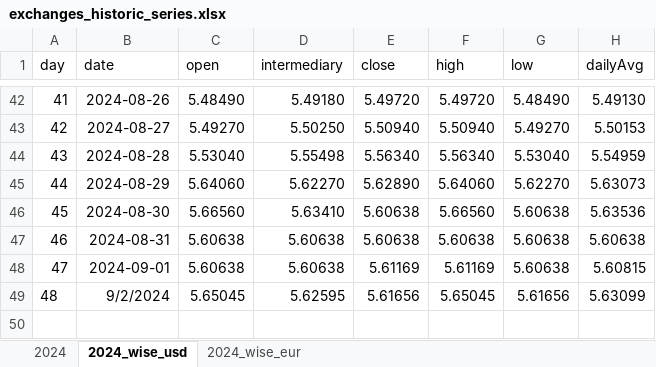
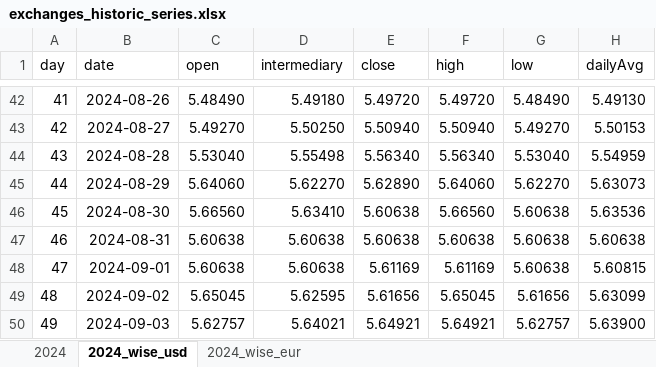
Before and after one commit to tassiaaccioly/rxchange, an Excel workbook: excel/exchanges_historic_series.xlsx, sheet 2024_wise_usd, drawn as a sheet; only a part is shown, gaps mark what is left out; values as stored, in another font and other column widths than the file's, no borders; the diff names each change by its address in the sheet, - before the commit and + after, or states it on an @@ line.

```diff
--- a/excel/exchanges_historic_series.xlsx (sheet 2024_wise_usd)
+++ b/excel/exchanges_historic_series.xlsx (sheet 2024_wise_usd)
-B49 (date): 9/2/2024
+B49 (date): 2024-09-02
+row 50: 49 | 2024-09-03 | 5.62757 | 5.64021 | 5.64921 | 5.64921 | 5.62757 | 5.63900
```
Also changed, not shown: sheet 2024, sheet 2024_wise_eur.
